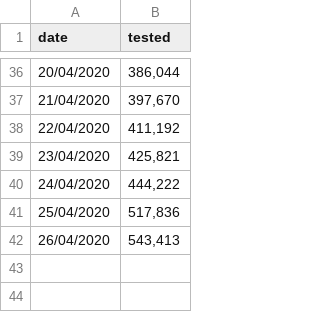
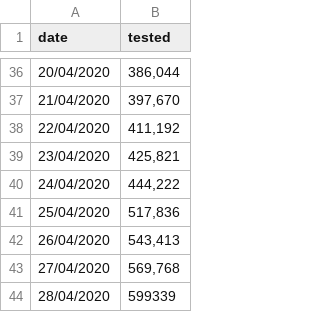
Before and after one commit to maxeyre/COVID-19, a CSV file: Data visualisation/UK data/UK_testing.csv, drawn as a sheet; only a part is shown, gaps mark what is left out.

```diff
--- a/Data visualisation/UK data/UK_testing.csv
+++ b/Data visualisation/UK data/UK_testing.csv
@@ -42 +42,3 @@
 26/04/2020,"543,413"
+27/04/2020,"569,768"
+28/04/2020,599339
```
Also changed, not shown: data_scraper/data/original/coronavirus-deaths.csv, 5 other files.
